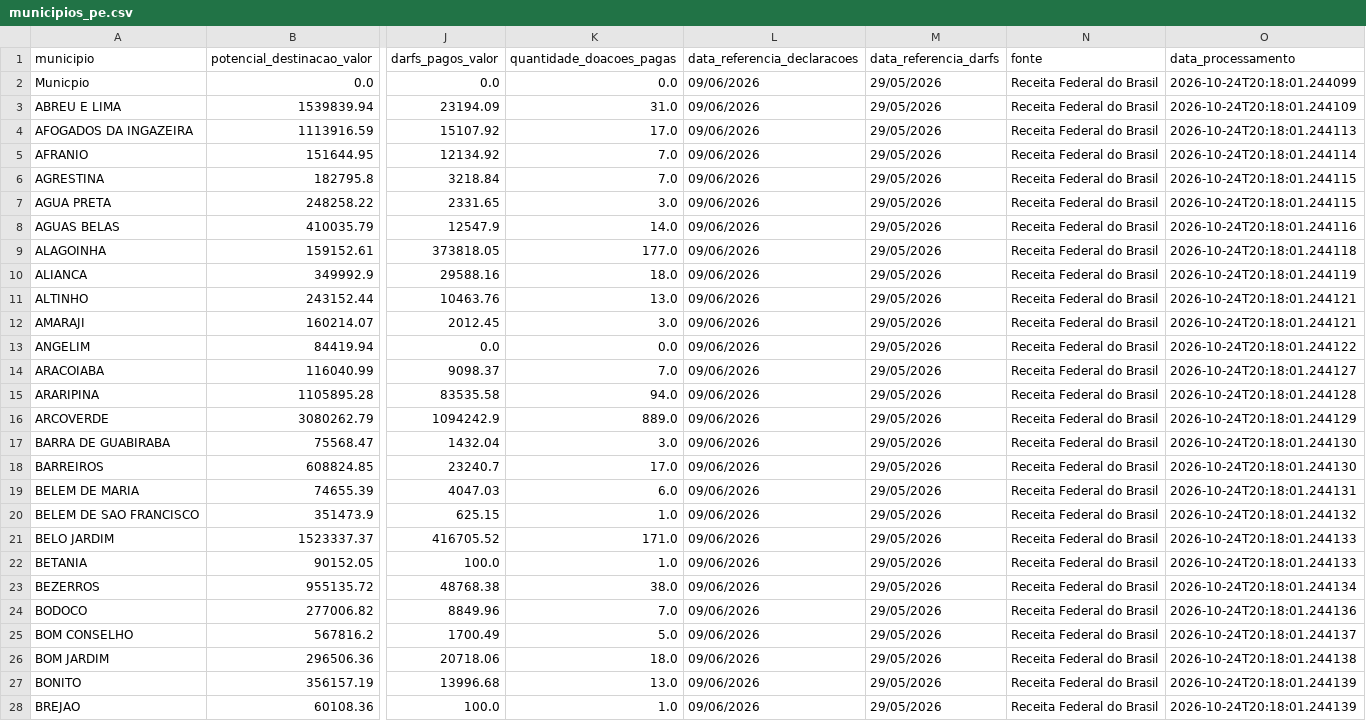
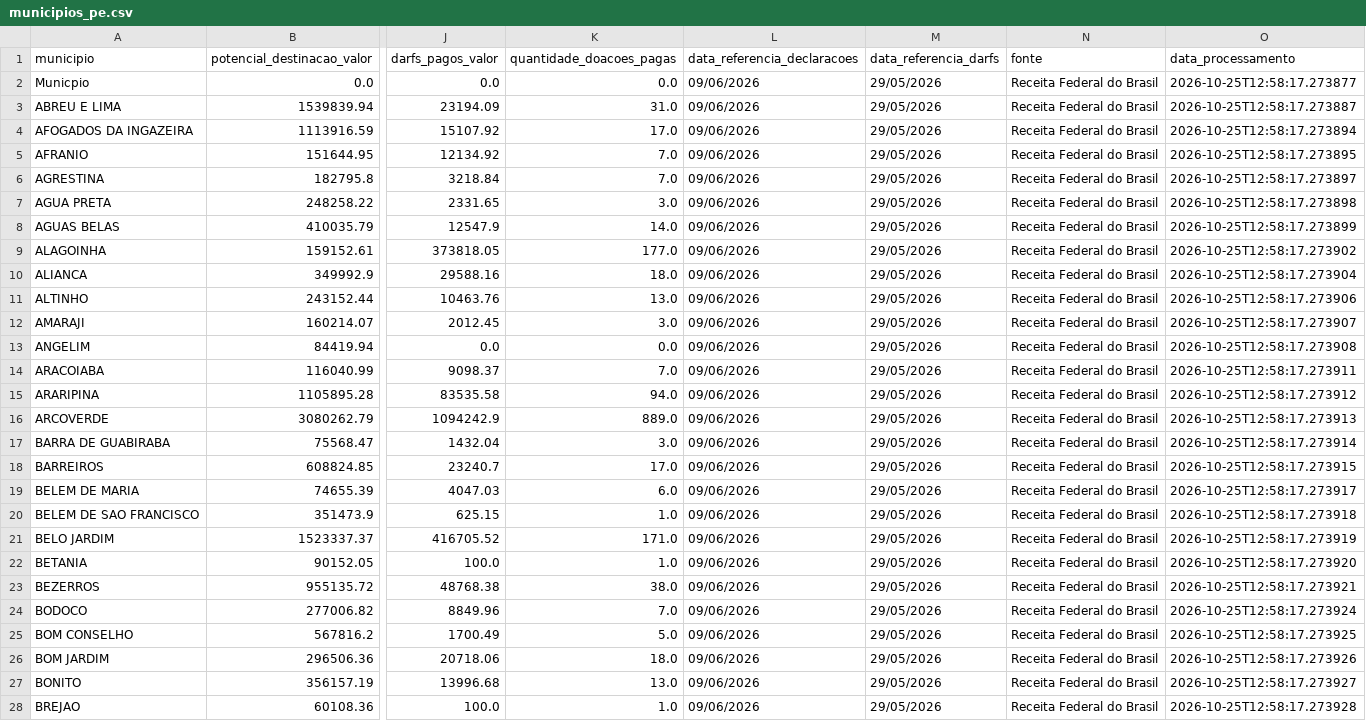
Before and after one commit to jailtonraniere/contador-do-bem-recife, a CSV file: municipios_pe.csv, drawn as a sheet; only a part is shown, gaps mark what is left out; the diff covers the shown part only; the diff names each change by its address in the sheet, - before the commit and + after, or states it on an @@ line.

```diff
--- a/municipios_pe.csv
+++ b/municipios_pe.csv
-O2 (data_processamento): 2026-10-24T20:18:01.244099
+O2 (data_processamento): 2026-10-25T12:58:17.273877
-O3 (data_processamento): 2026-10-24T20:18:01.244109
+O3 (data_processamento): 2026-10-25T12:58:17.273887
-O4 (data_processamento): 2026-10-24T20:18:01.244113
+O4 (data_processamento): 2026-10-25T12:58:17.273894
-O5 (data_processamento): 2026-10-24T20:18:01.244114
+O5 (data_processamento): 2026-10-25T12:58:17.273895
-O6 (data_processamento): 2026-10-24T20:18:01.244115
+O6 (data_processamento): 2026-10-25T12:58:17.273897
-O7 (data_processamento): 2026-10-24T20:18:01.244115
+O7 (data_processamento): 2026-10-25T12:58:17.273898
-O8 (data_processamento): 2026-10-24T20:18:01.244116
+O8 (data_processamento): 2026-10-25T12:58:17.273899
-O9 (data_processamento): 2026-10-24T20:18:01.244118
+O9 (data_processamento): 2026-10-25T12:58:17.273902
-O10 (data_processamento): 2026-10-24T20:18:01.244119
+O10 (data_processamento): 2026-10-25T12:58:17.273904
-O11 (data_processamento): 2026-10-24T20:18:01.244121
+O11 (data_processamento): 2026-10-25T12:58:17.273906
-O12 (data_processamento): 2026-10-24T20:18:01.244121
+O12 (data_processamento): 2026-10-25T12:58:17.273907
-O13 (data_processamento): 2026-10-24T20:18:01.244122
+O13 (data_processamento): 2026-10-25T12:58:17.273908
-O14 (data_processamento): 2026-10-24T20:18:01.244127
+O14 (data_processamento): 2026-10-25T12:58:17.273911
-O15 (data_processamento): 2026-10-24T20:18:01.244128
+O15 (data_processamento): 2026-10-25T12:58:17.273912
-O16 (data_processamento): 2026-10-24T20:18:01.244129
+O16 (data_processamento): 2026-10-25T12:58:17.273913
-O17 (data_processamento): 2026-10-24T20:18:01.244130
+O17 (data_processamento): 2026-10-25T12:58:17.273914
-O18 (data_processamento): 2026-10-24T20:18:01.244130
+O18 (data_processamento): 2026-10-25T12:58:17.273915
-O19 (data_processamento): 2026-10-24T20:18:01.244131
+O19 (data_processamento): 2026-10-25T12:58:17.273917
-O20 (data_processamento): 2026-10-24T20:18:01.244132
+O20 (data_processamento): 2026-10-25T12:58:17.273918
-O21 (data_processamento): 2026-10-24T20:18:01.244133
+O21 (data_processamento): 2026-10-25T12:58:17.273919
-O22 (data_processamento): 2026-10-24T20:18:01.244133
+O22 (data_processamento): 2026-10-25T12:58:17.273920
-O23 (data_processamento): 2026-10-24T20:18:01.244134
+O23 (data_processamento): 2026-10-25T12:58:17.273921
-O24 (data_processamento): 2026-10-24T20:18:01.244136
+O24 (data_processamento): 2026-10-25T12:58:17.273924
-O25 (data_processamento): 2026-10-24T20:18:01.244137
+O25 (data_processamento): 2026-10-25T12:58:17.273925
-O26 (data_processamento): 2026-10-24T20:18:01.244138
+O26 (data_processamento): 2026-10-25T12:58:17.273926
-O27 (data_processamento): 2026-10-24T20:18:01.244139
+O27 (data_processamento): 2026-10-25T12:58:17.273927
-O28 (data_processamento): 2026-10-24T20:18:01.244139
+O28 (data_processamento): 2026-10-25T12:58:17.273928
```
Also changed, not shown: 160 edited cells elsewhere in this file, 3 other files.
